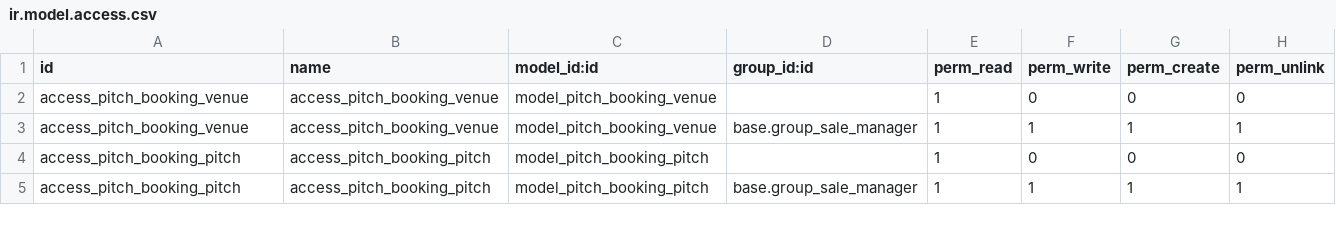
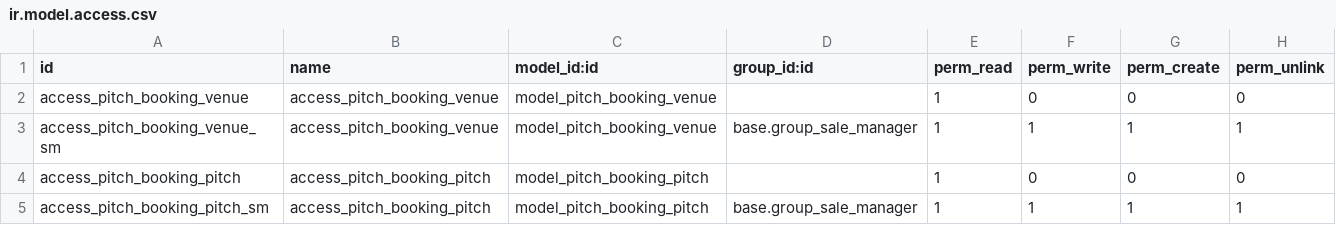
Before and after one commit to itpp-labs/misc-addons, a CSV file: pitch_booking/security/ir.model.access.csv, drawn as a sheet.

Commit message:
[FIX] booking_calendar: fixed access rights

```diff
--- a/pitch_booking/security/ir.model.access.csv
+++ b/pitch_booking/security/ir.model.access.csv
@@ -2,4 +2,4 @@ id,name,model_id:id,group_id:id,perm_read,perm_write,perm_create,perm_unlink
 access_pitch_booking_venue,access_pitch_booking_venue,model_pitch_booking_venue,,1,0,0,0
-access_pitch_booking_venue,access_pitch_booking_venue,model_pitch_booking_venue,base.group_sale_manager,1,1,1,1
+access_pitch_booking_venue_sm,access_pitch_booking_venue,model_pitch_booking_venue,base.group_sale_manager,1,1,1,1
 access_pitch_booking_pitch,access_pitch_booking_pitch,model_pitch_booking_pitch,,1,0,0,0
-access_pitch_booking_pitch,access_pitch_booking_pitch,model_pitch_booking_pitch,base.group_sale_manager,1,1,1,1
+access_pitch_booking_pitch_sm,access_pitch_booking_pitch,model_pitch_booking_pitch,base.group_sale_manager,1,1,1,1
```
Also changed, not shown: 3 other files.
